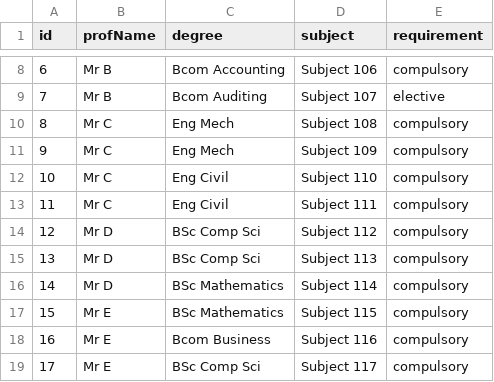
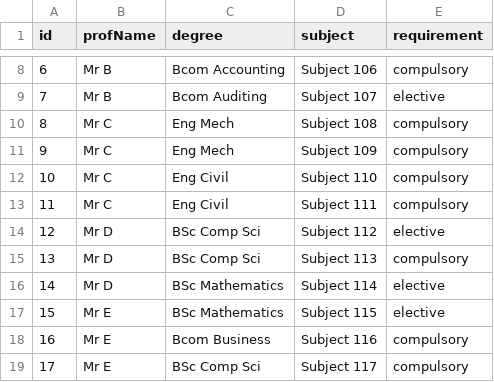
Before and after one commit to XanderLubbe/Timetable-Generator, a CSV file: mockData.csv, drawn as a sheet; only a part is shown, gaps mark what is left out; the diff covers the shown part only.

```diff
--- a/mockData.csv
+++ b/mockData.csv
@@ -13,6 +13,6 @@
 11, Mr C, Eng Civil,Subject 111, compulsory
-12, Mr D, BSc Comp Sci,Subject 112, compulsory
+12, Mr D, BSc Comp Sci,Subject 112, elective
 13, Mr D, BSc Comp Sci,Subject 113, compulsory
-14, Mr D, BSc Mathematics,Subject 114, compulsory
-15, Mr E, BSc Mathematics,Subject 115, compulsory
+14, Mr D, BSc Mathematics,Subject 114, elective
+15, Mr E, BSc Mathematics,Subject 115, elective
 16, Mr E, Bcom Business,Subject 116, compulsory
```
Also changed, not shown: 28 added rows and 2 edited cells elsewhere in this file, 8 other files.
